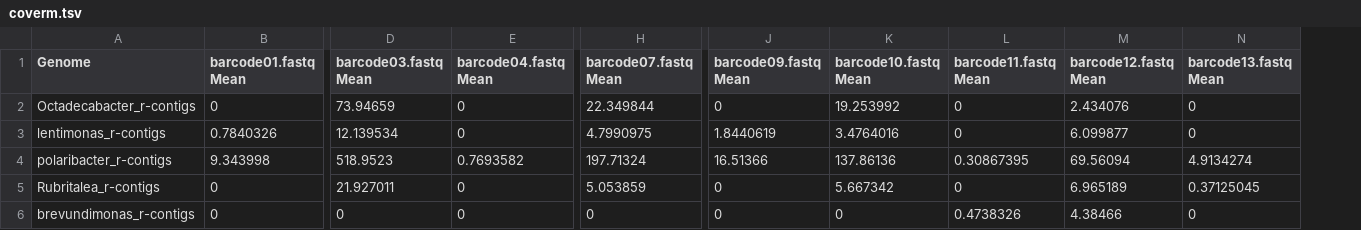
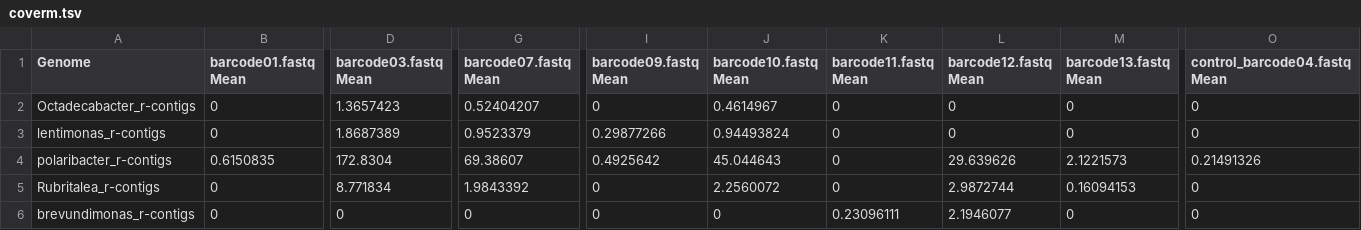
Before and after one commit to Ge0rges/Methylation-analysis, a TSV file: data/mag_eval/coverm.tsv, drawn as a sheet; only a part is shown, gaps mark what is left out; removed rows and columns are numbered as before the commit, all else as after; the diff covers the shown part only; the diff names each change by its address in the sheet, - before the commit and + after, or states it on an @@ line.

```diff
--- a/data/mag_eval/coverm.tsv
+++ b/data/mag_eval/coverm.tsv
-column E (barcode04.fastq Mean), rows 2-6: 0 | 0 | 0.7693582 | 0 | 0
+column O (control_barcode04.fastq Mean), rows 2-6: 0 | 0 | 0.21491326 | 0 | 0
-D2 (barcode03.fastq Mean): 73.94659
+D2 (barcode03.fastq Mean): 1.3657423
-G2 (barcode07.fastq Mean): 22.349844
+G2 (barcode07.fastq Mean): 0.52404207
-J2 (barcode10.fastq Mean): 19.253992
+J2 (barcode10.fastq Mean): 0.4614967
-L2 (barcode12.fastq Mean): 2.434076
+L2 (barcode12.fastq Mean): 0
-B3 (barcode01.fastq Mean): 0.7840326
+B3 (barcode01.fastq Mean): 0
-D3 (barcode03.fastq Mean): 12.139534
+D3 (barcode03.fastq Mean): 1.8687389
-G3 (barcode07.fastq Mean): 4.7990975
+G3 (barcode07.fastq Mean): 0.9523379
-I3 (barcode09.fastq Mean): 1.8440619
+I3 (barcode09.fastq Mean): 0.29877266
-J3 (barcode10.fastq Mean): 3.4764016
+J3 (barcode10.fastq Mean): 0.94493824
-L3 (barcode12.fastq Mean): 6.099877
+L3 (barcode12.fastq Mean): 0
-B4 (barcode01.fastq Mean): 9.343998
+B4 (barcode01.fastq Mean): 0.6150835
-D4 (barcode03.fastq Mean): 518.9523
+D4 (barcode03.fastq Mean): 172.8304
-G4 (barcode07.fastq Mean): 197.71324
+G4 (barcode07.fastq Mean): 69.38607
-I4 (barcode09.fastq Mean): 16.51366
+I4 (barcode09.fastq Mean): 0.4925642
-J4 (barcode10.fastq Mean): 137.86136
+J4 (barcode10.fastq Mean): 45.044643
-K4 (barcode11.fastq Mean): 0.30867395
+K4 (barcode11.fastq Mean): 0
-L4 (barcode12.fastq Mean): 69.56094
+L4 (barcode12.fastq Mean): 29.639626
-M4 (barcode13.fastq Mean): 4.9134274
+M4 (barcode13.fastq Mean): 2.1221573
-D5 (barcode03.fastq Mean): 21.927011
+D5 (barcode03.fastq Mean): 8.771834
-G5 (barcode07.fastq Mean): 5.053859
+G5 (barcode07.fastq Mean): 1.9843392
-J5 (barcode10.fastq Mean): 5.667342
+J5 (barcode10.fastq Mean): 2.2560072
-L5 (barcode12.fastq Mean): 6.965189
+L5 (barcode12.fastq Mean): 2.9872744
-M5 (barcode13.fastq Mean): 0.37125045
+M5 (barcode13.fastq Mean): 0.16094153
-K6 (barcode11.fastq Mean): 0.4738326
+K6 (barcode11.fastq Mean): 0.23096111
-L6 (barcode12.fastq Mean): 4.38466
+L6 (barcode12.fastq Mean): 2.1946077
```
Also changed, not shown: 1 added row and 30 edited cells elsewhere in this file, data/mag_eval/checkm2.tsv, 5 other files.
